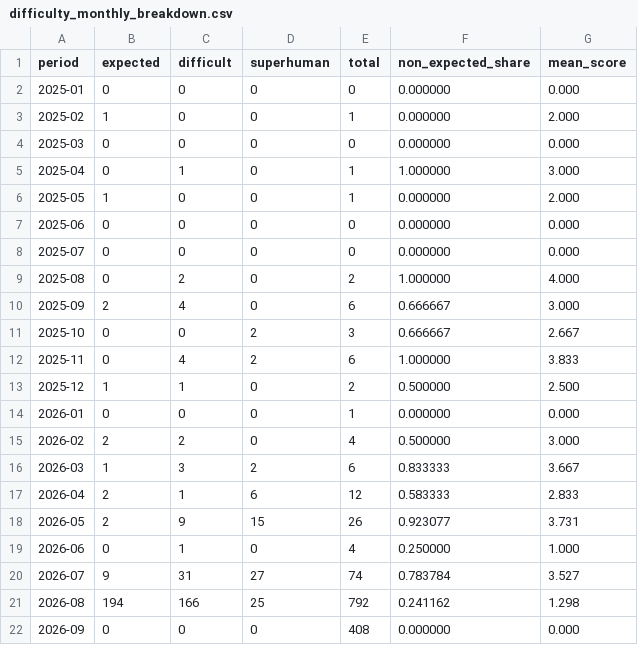
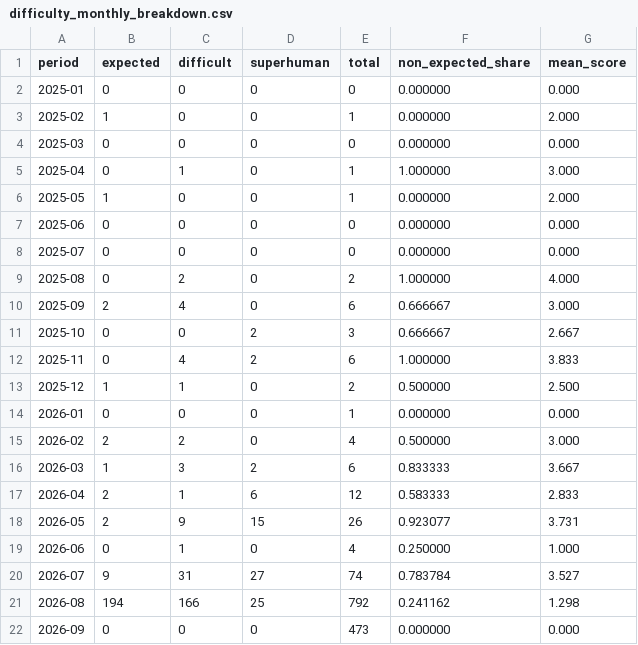
Before and after one commit to latticecut/latticecut.github.io, a CSV file: _projects/ai-mathematical-proof-analysis-jekyll/data/difficulty_monthly_breakdown.csv, drawn as a sheet.

```diff
--- a/_projects/ai-mathematical-proof-analysis-jekyll/data/difficulty_monthly_breakdown.csv
+++ b/_projects/ai-mathematical-proof-analysis-jekyll/data/difficulty_monthly_breakdown.csv
@@ -21,2 +21,2 @@ period,expected,difficult,superhuman,total,non_expected_share,mean_score
 2026-08,194,166,25,792,0.241162,1.298
-2026-09,0,0,0,408,0.000000,0.000
+2026-09,0,0,0,473,0.000000,0.000
```
Also changed, not shown: _projects/ai-mathematical-proof-analysis-jekyll/data/assessment-monthly.csv, _projects/ai-mathematical-proof-analysis-jekyll/data/result-claims-monthly-breakdown.v0.2.csv, 54 other files.
